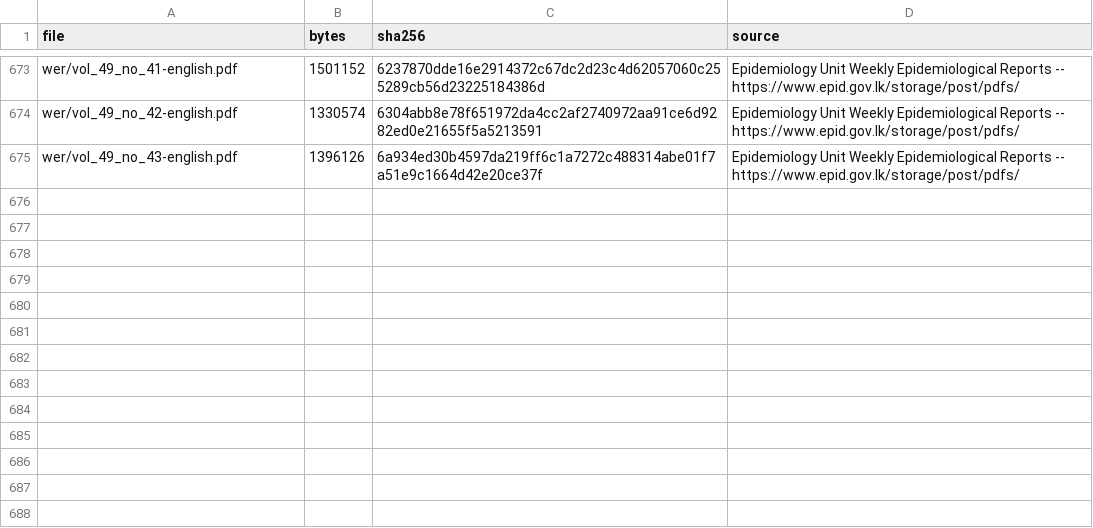
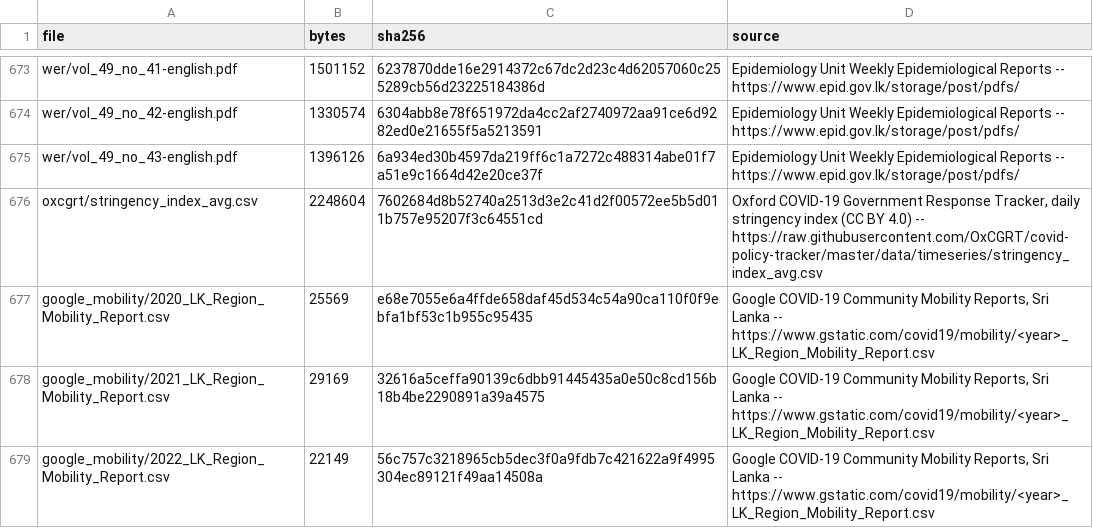
Before and after one commit to rathishTharusha/dengue-forecasting-gnn, a CSV file: data/external/source_manifest.csv, drawn as a sheet; only a part is shown, gaps mark what is left out; the diff names each change by its address in the sheet, - before the commit and + after, or states it on an @@ line.

```diff
--- a/data/external/source_manifest.csv
+++ b/data/external/source_manifest.csv
+row 676: oxcgrt/stringency_index_avg.csv | 2248604 | 7602684d8b52740a2513d3e2c41d2f00572ee5b5d011b757e95207f3c64551cd | Oxford COVID-19 Government Response Tracker, daily stringency index (CC BY 4.0) -- https://raw.githubusercontent.com/OxCGRT/covid-policy-tracker/master/data/timeseries/stringency_index_avg.csv
+row 677: google_mobility/2020_LK_Region_Mobility_Report.csv | 25569 | e68e7055e6a4ffde658daf45d534c54a90ca110f0f9ebfa1bf53c1b955c95435 | Google COVID-19 Community Mobility Reports, Sri Lanka -- https://www.gstatic.com/covid19/mobility/<year>_LK_Region_Mobility_Report.csv
+row 678: google_mobility/2021_LK_Region_Mobility_Report.csv | 29169 | 32616a5ceffa90139c6dbb91445435a0e50c8cd156b18b4be2290891a39a4575 | Google COVID-19 Community Mobility Reports, Sri Lanka -- https://www.gstatic.com/covid19/mobility/<year>_LK_Region_Mobility_Report.csv
+row 679: google_mobility/2022_LK_Region_Mobility_Report.csv | 22149 | 56c757c3218965cb5dec3f0a9fdb7c421622a9f4995304ec89121f49aa14508a | Google COVID-19 Community Mobility Reports, Sri Lanka -- https://www.gstatic.com/covid19/mobility/<year>_LK_Region_Mobility_Report.csv
```
Also changed, not shown: 5 other files.
